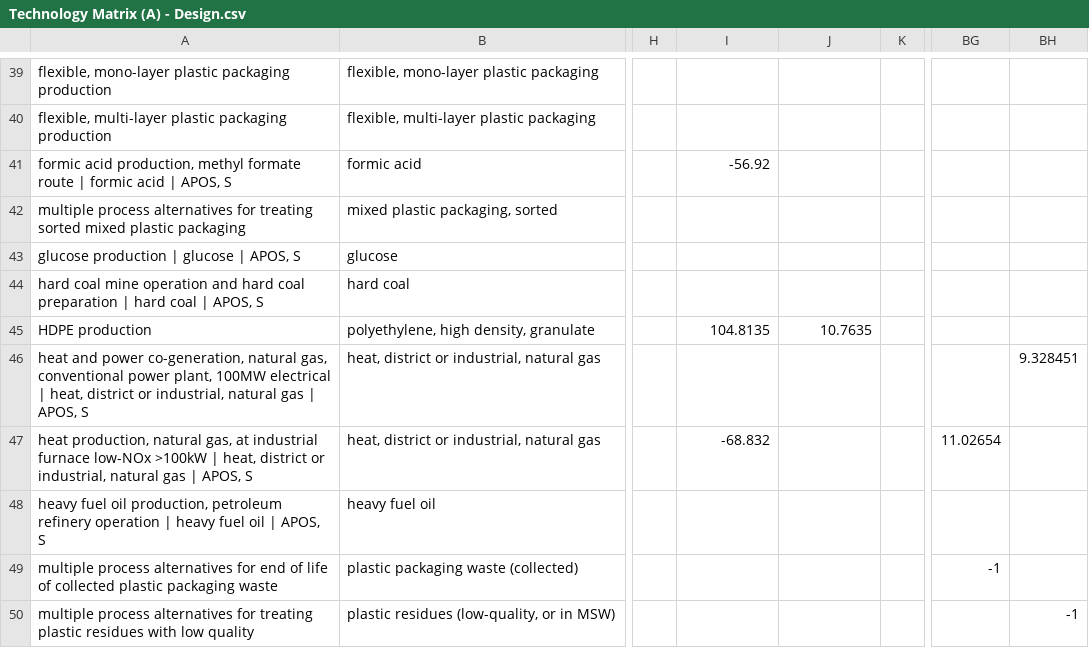
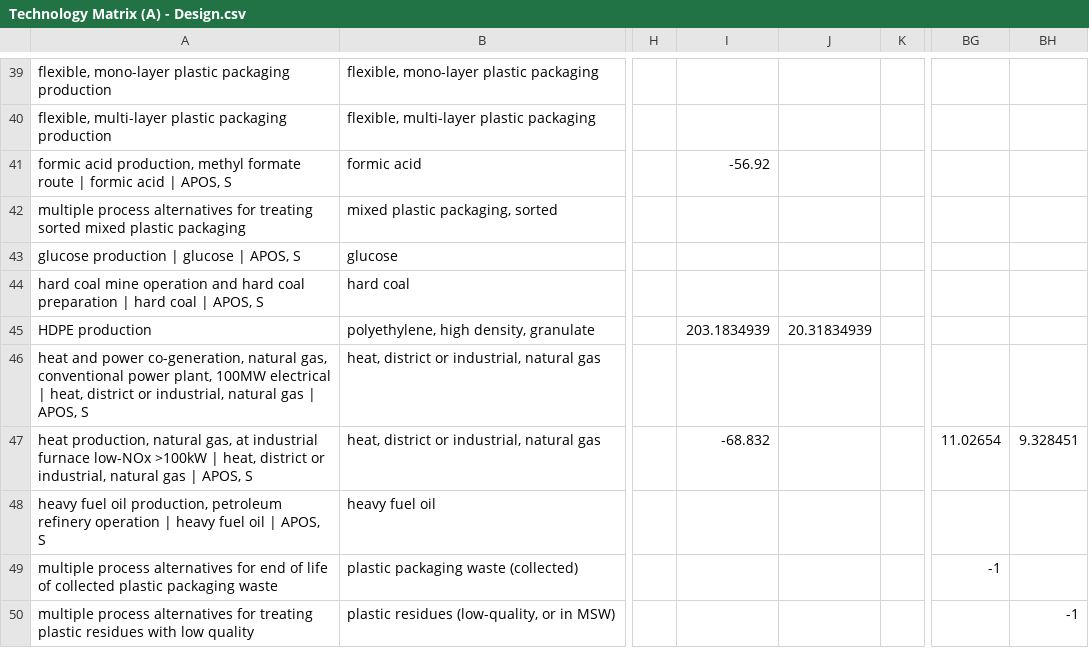
Before and after one commit to FarshidNazemi/Plastic-Packaging, a CSV file: csv-files/Technology Matrix (A) - Design.csv, drawn as a sheet; only a part is shown, gaps mark what is left out; the diff covers the shown part only; the diff names each change by its address in the sheet, - before the commit and + after, or states it on an @@ line.

```diff
--- a/csv-files/Technology Matrix (A) - Design.csv
+++ b/csv-files/Technology Matrix (A) - Design.csv
-I45: 104.8135
+I45: 203.1834939
-J45: 10.7635
+J45: 20.31834939
-BH46: 9.328451
+BH46: (empty)
-BH47: (empty)
+BH47: 9.328451
```
Also changed, not shown: 14 edited cells elsewhere in this file, 2 other files.
